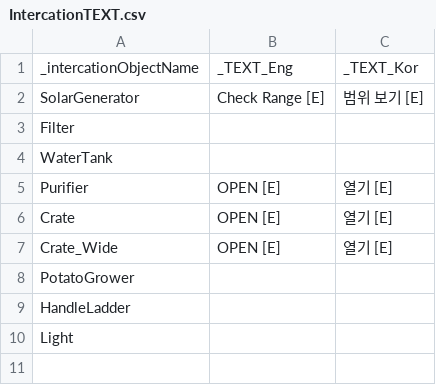
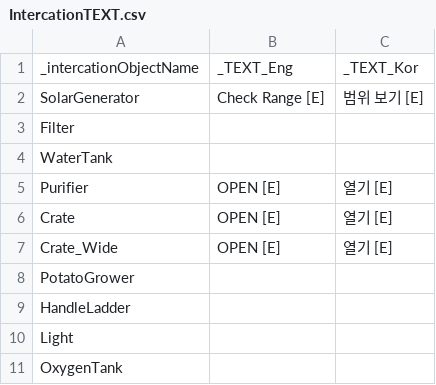
Before and after one commit to Newbie-Appealer/Space-Mayhem, a CSV file: Assets/Resources/IntercationTEXT.csv, drawn as a sheet.

```diff
--- a/Assets/Resources/IntercationTEXT.csv
+++ b/Assets/Resources/IntercationTEXT.csv
@@ -10 +10,2 @@ HandleLadder,,
 Light, ,
+OxygenTank,,
```
Also changed, not shown: Assets/Resources/ItemData.csv, Assets/Resources/RecipeData.csv, 24 other files.
